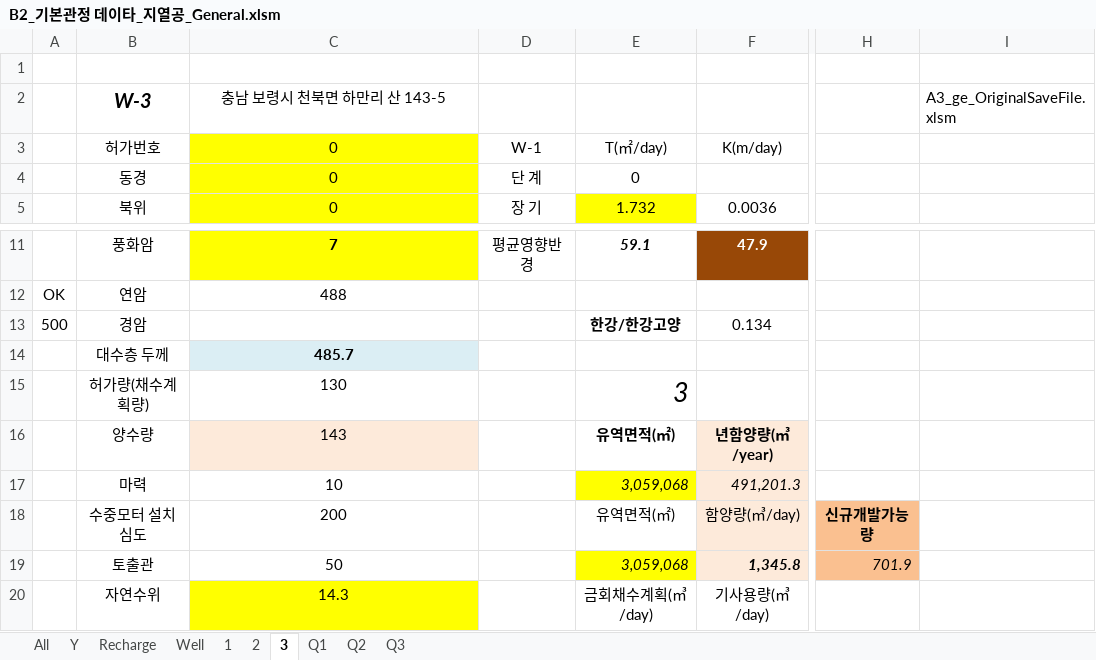
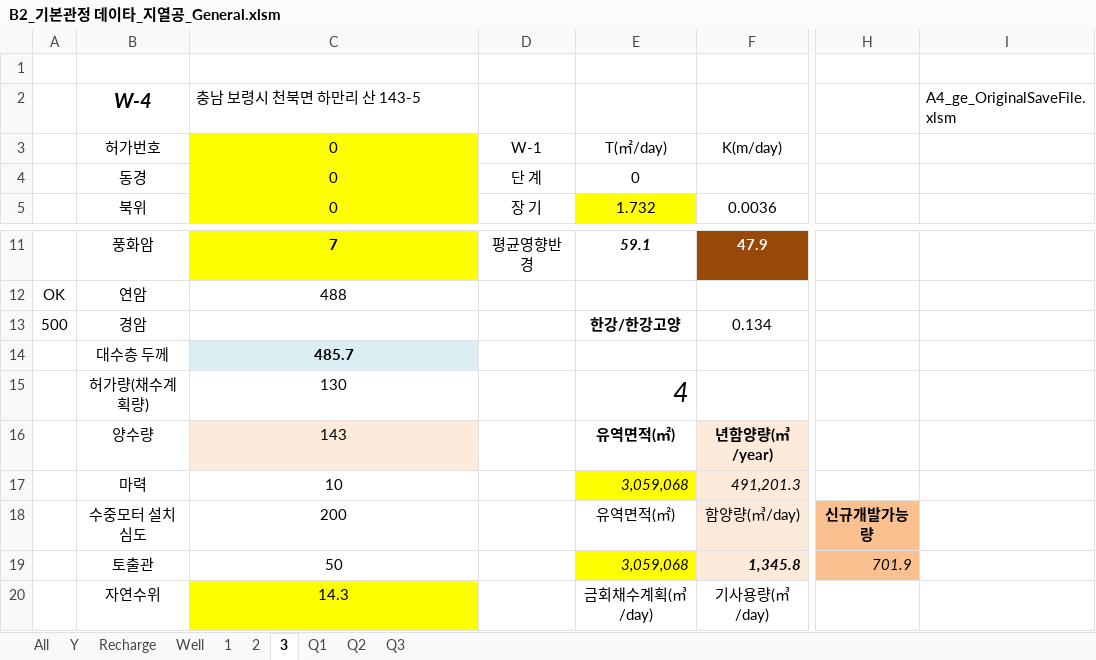
Before and after one commit to ihanseol/02_Excel, an Excel workbook: 07_LandSlide/09_기본관정데이타/B2_기본관정 데이타_지열공_General.xlsm, sheet 3, drawn as a sheet; only a part is shown, gaps mark what is left out; values as stored, in another font and other column widths than the file's, no borders; charts and pictures not drawn; the diff names each change by its address in the sheet, - before the commit and + after, or states it on an @@ line.

Commit message:
add

```diff
--- a/07_LandSlide/09_기본관정데이타/B2_기본관정 데이타_지열공_General.xlsm (sheet 3)
+++ b/07_LandSlide/09_기본관정데이타/B2_기본관정 데이타_지열공_General.xlsm (sheet 3)
-B2: W-3
+B2: W-4
-C2 alignment: center
+C2 alignment: left
-I2: A3_ge_OriginalSaveFile.xlsm
+I2: A4_ge_OriginalSaveFile.xlsm
-E15: 3
+E15: 4
```
Also changed, not shown: sheet Q3, sheet 2, sheet 1, charts or pictures.
